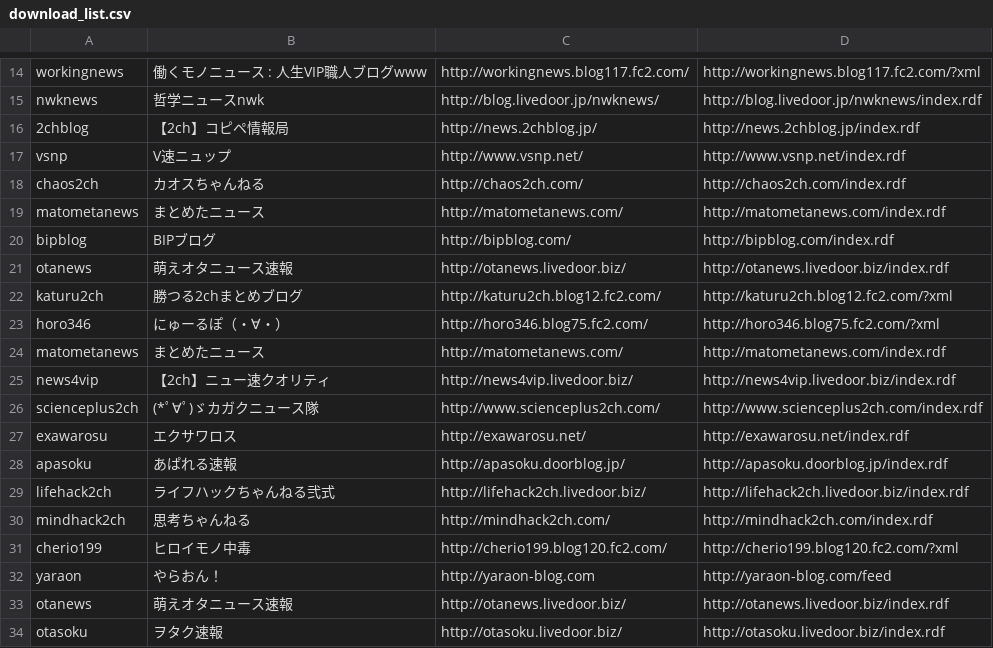
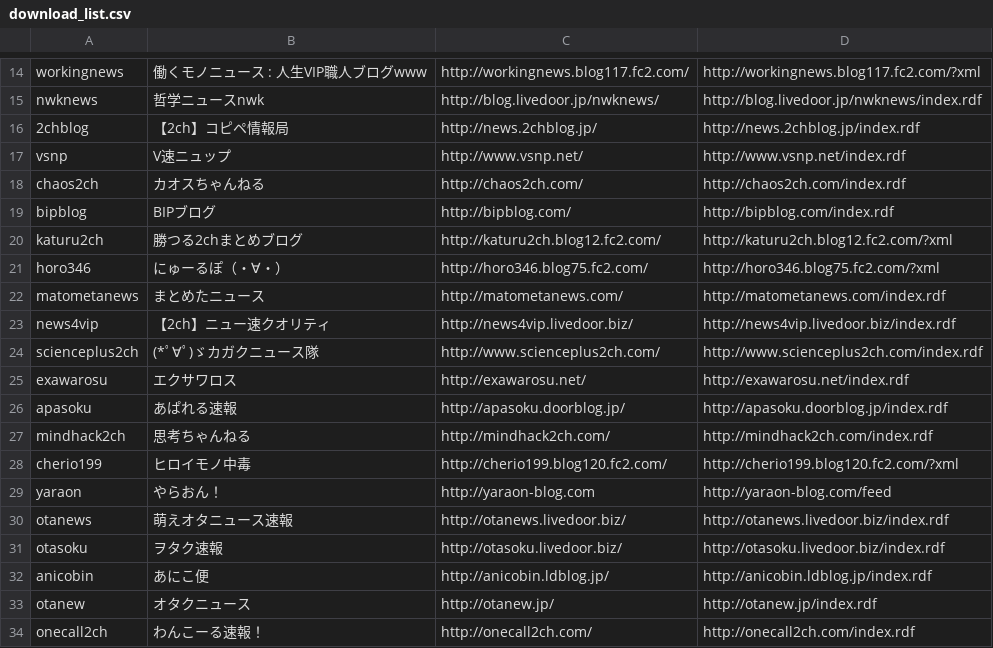
Before and after one commit to sidearrow/playground, a CSV file: downloader/download_list.csv, drawn as a sheet; only a part is shown, gaps mark what is left out; the shorter side is filled out with more unchanged rows.

```diff
--- a/downloader/download_list.csv
+++ b/downloader/download_list.csv
@@ -18,5 +18,3 @@ vsnp,V速ニュップ,http://www.vsnp.net/,http://www.vsnp.net/index.rdf
 chaos2ch,カオスちゃんねる,http://chaos2ch.com/,http://chaos2ch.com/index.rdf
-matometanews,まとめたニュース,http://matometanews.com/,http://matometanews.com/index.rdf
 bipblog,BIPブログ,http://bipblog.com/,http://bipblog.com/index.rdf
-otanews,萌えオタニュース速報,http://otanews.livedoor.biz/,http://otanews.livedoor.biz/index.rdf
 katuru2ch,勝つる2chまとめブログ,http://katuru2ch.blog12.fc2.com/,http://katuru2ch.blog12.fc2.com/?xml
@@ -28,3 +26,2 @@ exawarosu,エクサワロス,http://exawarosu.net/,http://exawarosu.net/index.rd
 apasoku,あぱれる速報,http://apasoku.doorblog.jp/,http://apasoku.doorblog.jp/index.rdf
-lifehack2ch,ライフハックちゃんねる弐式,http://lifehack2ch.livedoor.biz/,http://lifehack2ch.livedoor.biz/index.rdf
 mindhack2ch,思考ちゃんねる,http://mindhack2ch.com/,http://mindhack2ch.com/index.rdf
```
Also changed, not shown: 2 other files.
